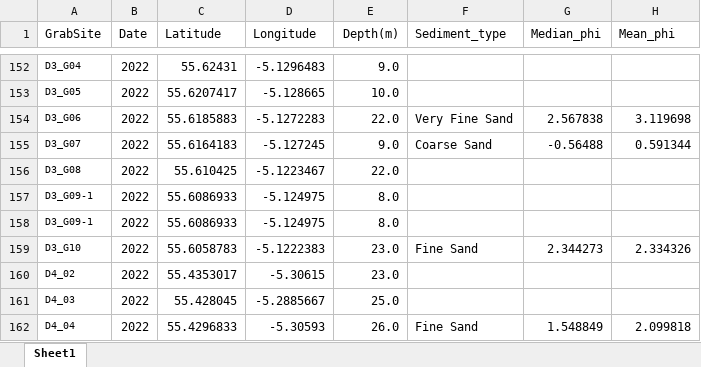
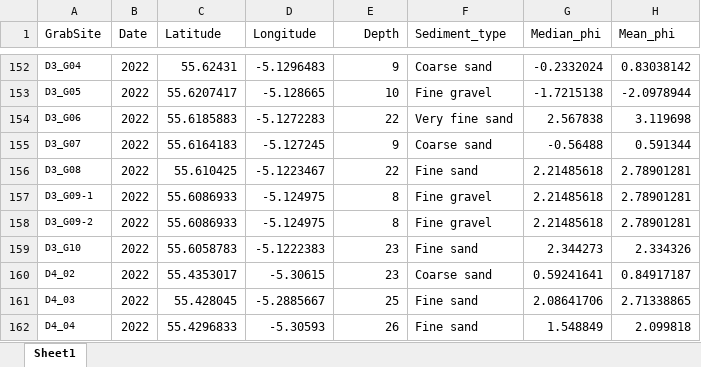
Before and after one commit to boydorr/SouthArran, an Excel workbook: data/grab_data/grabsites.xlsx, sheet Sheet1, drawn as a sheet; only a part is shown, gaps mark what is left out; values as stored, in another font and other column widths than the file's, no borders; removed rows and columns are numbered as before the commit, all else as after; the diff covers the shown part only; the diff names each change by its address in the sheet, - before the commit and + after, or states it on an @@ line.

```diff
--- a/data/grab_data/grabsites.xlsx (sheet Sheet1)
+++ b/data/grab_data/grabsites.xlsx (sheet Sheet1)
-E1: Depth(m)
+E1: Depth
-E152 (Depth): 9.0
+E152 (Depth): 9
-F152 (Sediment_type): (empty)
+F152 (Sediment_type): Coarse sand
-G152 (Median_phi): (empty)
+G152 (Median_phi): -0.2332024
-H152 (Mean_phi): (empty)
+H152 (Mean_phi): 0.83038142
-E153 (Depth): 10.0
+E153 (Depth): 10
-F153 (Sediment_type): (empty)
+F153 (Sediment_type): Fine gravel
-G153 (Median_phi): (empty)
+G153 (Median_phi): -1.7215138
-H153 (Mean_phi): (empty)
+H153 (Mean_phi): -2.0978944
-E154 (Depth): 22.0
+E154 (Depth): 22
-F154 (Sediment_type): Very Fine Sand
+F154 (Sediment_type): Very fine sand
-E155 (Depth): 9.0
+E155 (Depth): 9
-F155 (Sediment_type): Coarse Sand
+F155 (Sediment_type): Coarse sand
-E156 (Depth): 22.0
+E156 (Depth): 22
-F156 (Sediment_type): (empty)
+F156 (Sediment_type): Fine sand
-G156:G157 (Median_phi): (empty)
+G156:G157 (Median_phi): 2.21485618
-H156:H157 (Mean_phi): (empty)
+H156:H157 (Mean_phi): 2.78901281
-E157 (Depth): 8.0
+E157 (Depth): 8
-F157 (Sediment_type): (empty)
+F157 (Sediment_type): Fine gravel
-row 158: D3_G09-1 | 2022 | 55.6086933 | -5.124975 | 8.0
+row 158: D3_G09-2 | 2022 | 55.6086933 | -5.124975 | 8 | Fine gravel | 2.21485618 | 2.78901281
-E159:E160 (Depth): 23.0
+E159:E160 (Depth): 23
-F159 (Sediment_type): Fine Sand
+F159 (Sediment_type): Fine sand
-F160 (Sediment_type): (empty)
+F160 (Sediment_type): Coarse sand
-G160 (Median_phi): (empty)
+G160 (Median_phi): 0.59241641
-H160 (Mean_phi): (empty)
+H160 (Mean_phi): 0.84917187
-E161 (Depth): 25.0
+E161 (Depth): 25
-F161 (Sediment_type): (empty)
+F161 (Sediment_type): Fine sand
-G161 (Median_phi): (empty)
+G161 (Median_phi): 2.08641706
-H161 (Mean_phi): (empty)
+H161 (Mean_phi): 2.71338865
-E162 (Depth): 26.0
+E162 (Depth): 26
-F162 (Sediment_type): Fine Sand
+F162 (Sediment_type): Fine sand
```
Also changed, not shown: 3 removed rows, 255 edited cells and cell formats elsewhere in this sheet.
